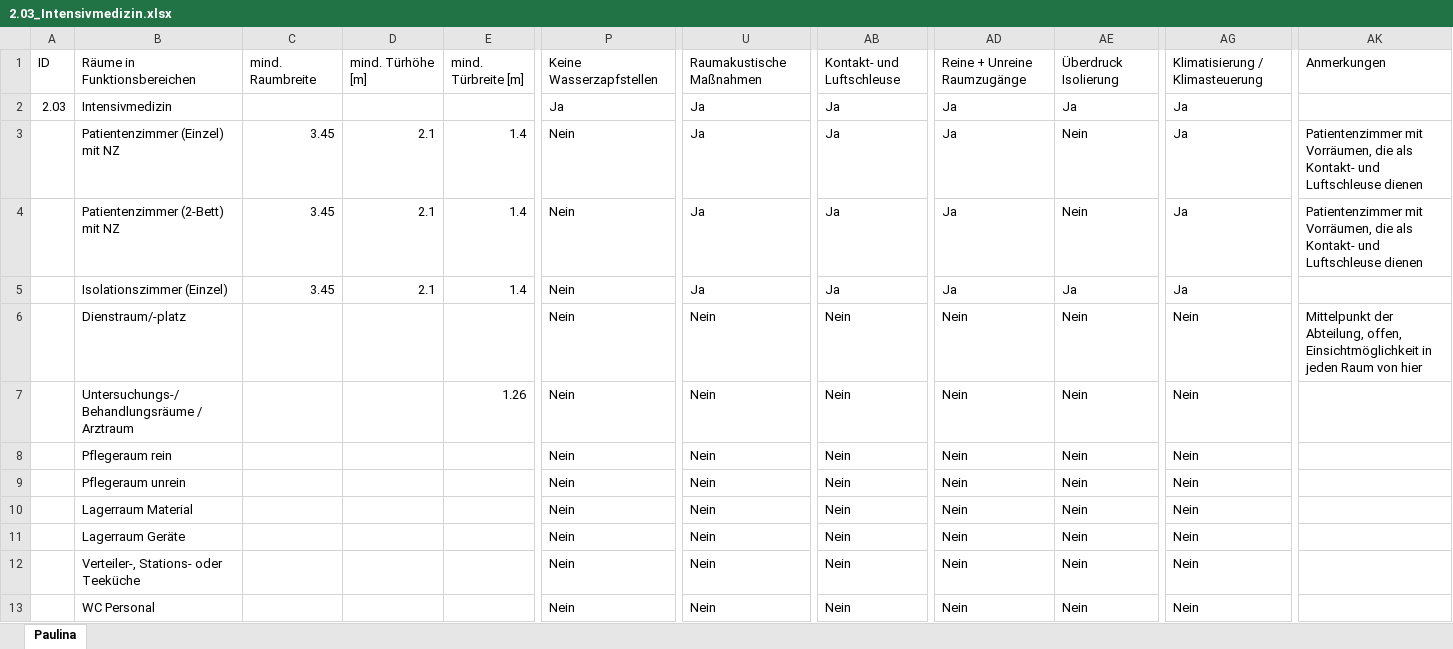
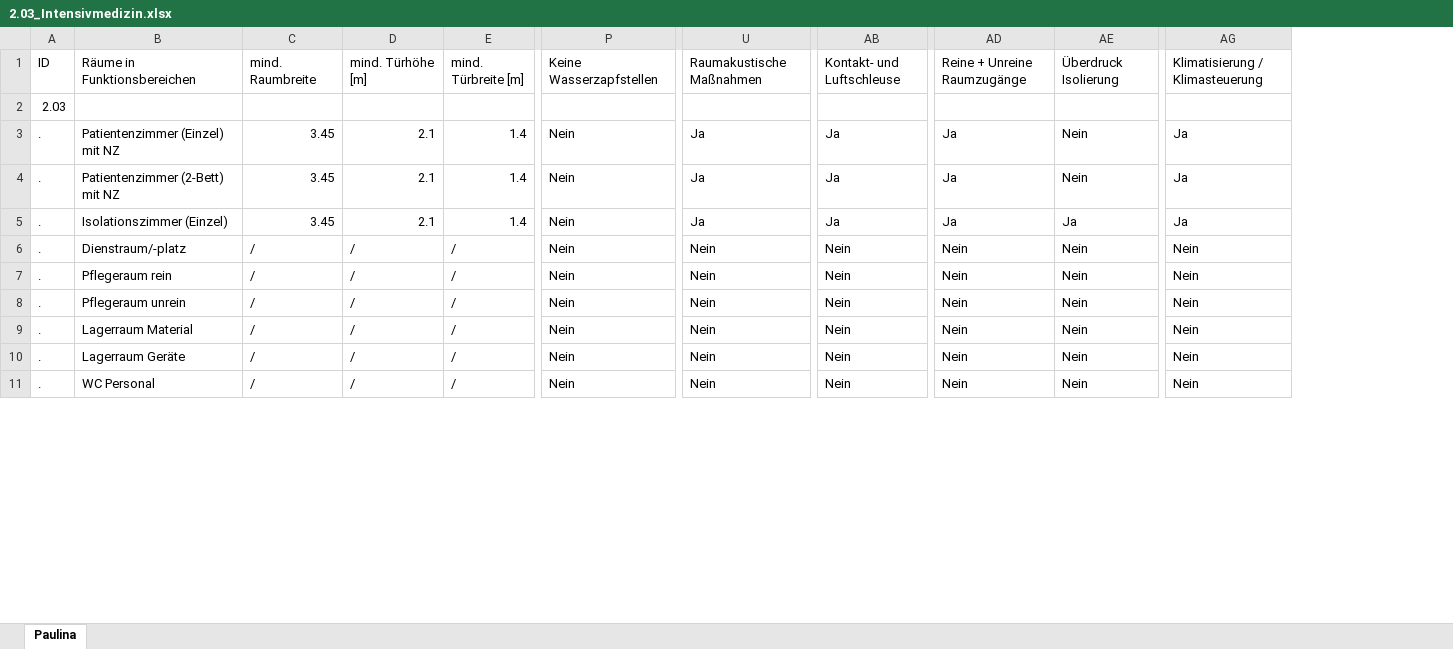
Before and after one commit to magdalenaruell/medimetrics, an Excel workbook: 2.03_Intensivmedizin.xlsx, sheet Paulina, drawn as a sheet; only a part is shown, gaps mark what is left out; values as stored, in another font and other column widths than the file's, no cell formats; removed rows and columns are numbered as before the commit, all else as after; rows hold the shown columns only; the diff covers the shown part only; the diff names each change by its address in the sheet, - before the commit and + after, or states it on an @@ line.

```diff
--- a/2.03_Intensivmedizin.xlsx (sheet Paulina)
+++ b/2.03_Intensivmedizin.xlsx (sheet Paulina)
-column A, rows 1-2: ID | 2.03
+column A, rows 1-11: ID | 2.03 | . | . | . | . | . | . | . | . | .
-column AK, rows 1-6: Anmerkungen |  | Patientenzimmer mit Vorräumen, die als Kontakt- und Luftschleuse dienen | Patientenzimmer mit Vorräumen, die als Kontakt- und Luftschleuse dienen |  | Mittelpunkt der Abteilung, offen, Einsichtmöglichkeit in jeden Raum von hier
-B2: Intensivmedizin
+B2: (empty)
-P2: Ja
+P2: (empty)
-U2: Ja
+U2: (empty)
-AB2: Ja
+AB2: (empty)
-AD2: Ja
+AD2: (empty)
-AE2: Ja
+AE2: (empty)
-AG2: Ja
+AG2: (empty)
-C6: (empty)
+C6: /
-D6: (empty)
+D6: /
-E6: (empty)
+E6: /
-row 7:  | Untersuchungs-/Behandlungsräume / Arztraum |  |  | 1.26 | Nein | Nein | Nein | Nein | Nein | Nein
-C7:C10: (empty)
+C7:C10: /
-D7:D10: (empty)
+D7:D10: /
-E7:E10: (empty)
+E7:E10: /
-row 12:  | Verteiler-, Stations- oder Teeküche |  |  |  | Nein | Nein | Nein | Nein | Nein | Nein
-C11: (empty)
+C11: /
-D11: (empty)
+D11: /
-E11: (empty)
+E11: /
```
Also changed, not shown: 37 edited cells elsewhere in this sheet, cell formats, 2 other files.
